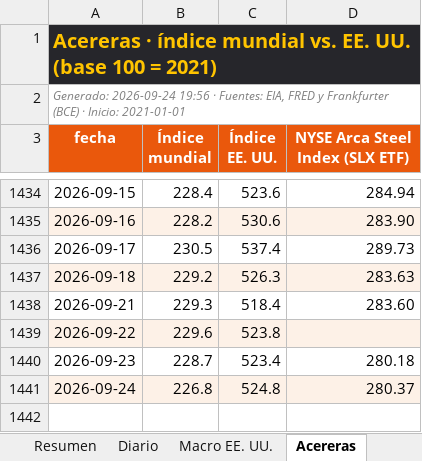
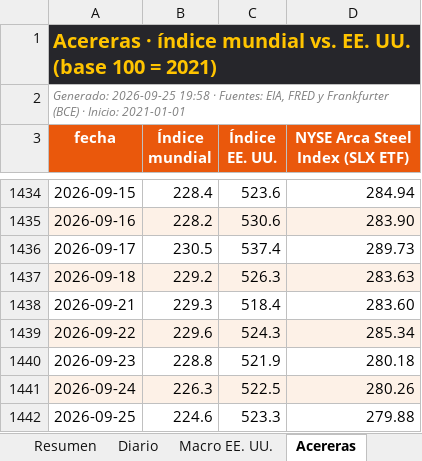
Before and after one commit to benjany2011-sys/Indicators, an Excel workbook: resultados/mercados_reciente.xlsx, sheet Acereras, drawn as a sheet; only a part is shown, gaps mark what is left out; values as stored, in another font and other column widths than the file's, no borders; the diff names each change by its address in the sheet, - before the commit and + after, or states it on an @@ line.

```diff
--- a/resultados/mercados_reciente.xlsx (sheet Acereras)
+++ b/resultados/mercados_reciente.xlsx (sheet Acereras)
-A2 (fecha): Generado: 2026-09-24 19:56 · Fuentes:…
+A2 (fecha): Generado: 2026-09-25 19:58 · Fuentes:…
-C1439 (Índice EE. UU.): 523.8
+C1439 (Índice EE. UU.): 524.3
-D1439 (NYSE Arca Steel Index (SLX ETF)): (empty)
+D1439 (NYSE Arca Steel Index (SLX ETF)): 285.34
-B1440 (Índice mundial): 228.7
+B1440 (Índice mundial): 228.8
-C1440 (Índice EE. UU.): 523.4
+C1440 (Índice EE. UU.): 521.9
-B1441 (Índice mundial): 226.8
+B1441 (Índice mundial): 226.3
-C1441 (Índice EE. UU.): 524.8
+C1441 (Índice EE. UU.): 522.5
-D1441 (NYSE Arca Steel Index (SLX ETF)): 280.37
+D1441 (NYSE Arca Steel Index (SLX ETF)): 280.26
+row 1442: 2026-09-25 | 224.6 | 523.3 | 279.88
```
Also changed, not shown: sheet Diario, sheet Resumen, sheet Macro EE. UU., charts or pictures, 5 other files.
